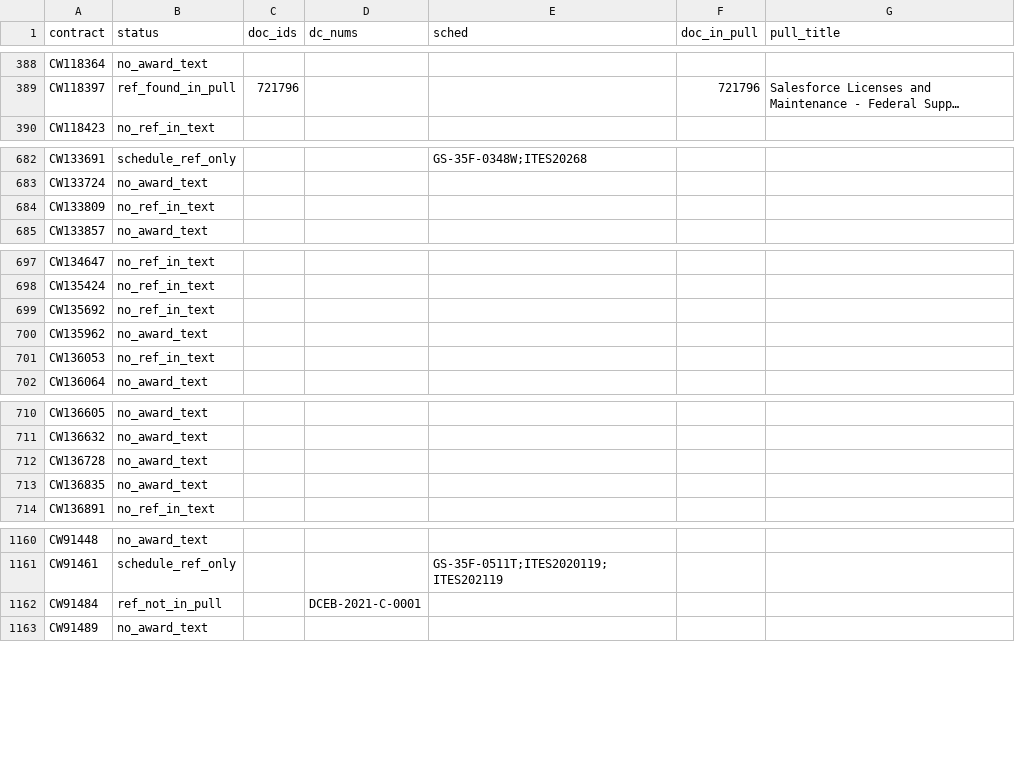
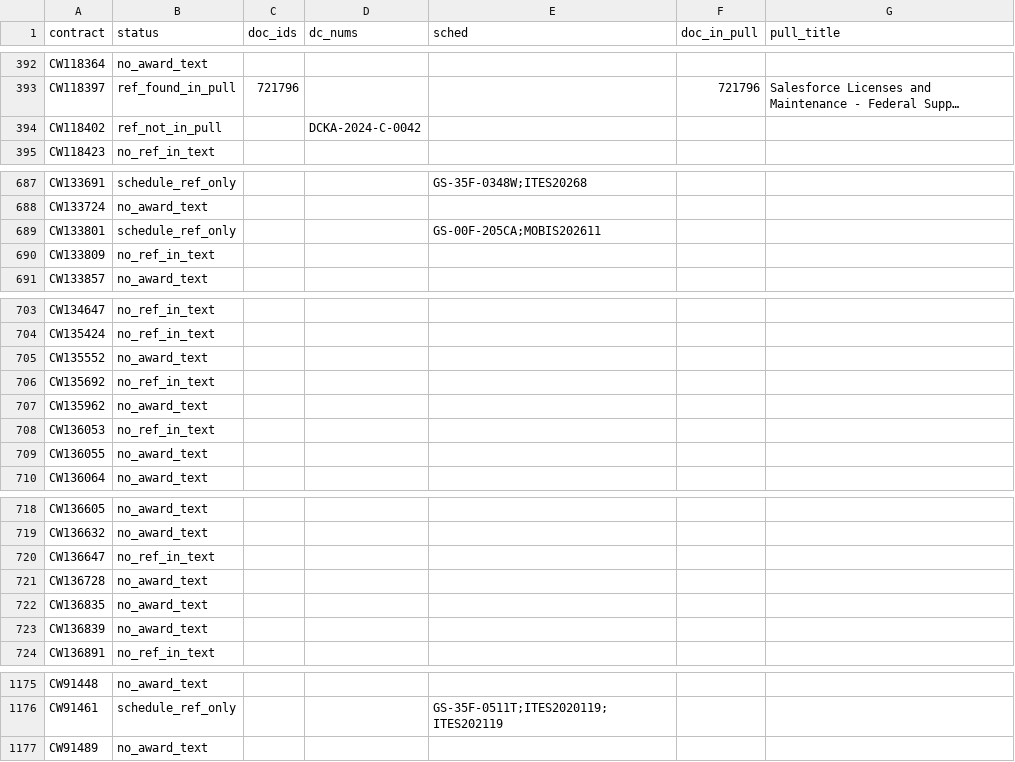
Before and after one commit to abigailhaddad/dc-software-procurement, a CSV file: data/solicitations/tech_award_doc_solicitation_refs.csv, drawn as a sheet; only a part is shown, gaps mark what is left out; long unchanged cells end in …; removed rows and columns are numbered as before the commit, all else as after; the diff covers the shown part only; the diff names each change by its address in the sheet, - before the commit and + after, or states it on an @@ line.

```diff
--- a/data/solicitations/tech_award_doc_solicitation_refs.csv
+++ b/data/solicitations/tech_award_doc_solicitation_refs.csv
+row 394: CW118402 | ref_not_in_pull |  | DCKA-2024-C-0042
+row 689: CW133801 | schedule_ref_only |  |  | GS-00F-205CA;MOBIS202611
+row 705: CW135552 | no_award_text
+row 709: CW136055 | no_award_text
+row 720: CW136647 | no_ref_in_text
+row 723: CW136839 | no_award_text
-row 1162: CW91484 | ref_not_in_pull |  | DCEB-2021-C-0001
```
Also changed, not shown: 15 added rows, 4 removed rows and 7 edited cells elsewhere in this file, data/modification_actions.csv, data/part_numbers/shared_tokens.csv, 42 other files.
